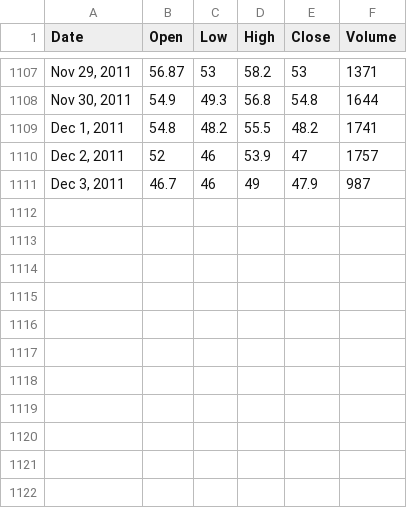
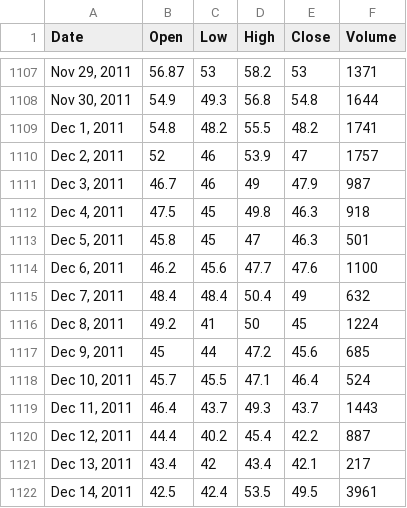
Before and after one commit to rrenaud/election-market-news-predict, a CSV file: intrade_data/romney.csv, drawn as a sheet; only a part is shown, gaps mark what is left out; the diff names each change by its address in the sheet, - before the commit and + after, or states it on an @@ line.

Commit message:
refresh intrade data

```diff
--- a/intrade_data/romney.csv
+++ b/intrade_data/romney.csv
+row 1112: Dec 4, 2011 | 47.5 | 45 | 49.8 | 46.3 | 918
+row 1113: Dec 5, 2011 | 45.8 | 45 | 47 | 46.3 | 501
+row 1114: Dec 6, 2011 | 46.2 | 45.6 | 47.7 | 47.6 | 1100
+row 1115: Dec 7, 2011 | 48.4 | 48.4 | 50.4 | 49 | 632
+row 1116: Dec 8, 2011 | 49.2 | 41 | 50 | 45 | 1224
+row 1117: Dec 9, 2011 | 45 | 44 | 47.2 | 45.6 | 685
+row 1118: Dec 10, 2011 | 45.7 | 45.5 | 47.1 | 46.4 | 524
+row 1119: Dec 11, 2011 | 46.4 | 43.7 | 49.3 | 43.7 | 1443
+row 1120: Dec 12, 2011 | 44.4 | 40.2 | 45.4 | 42.2 | 887
+row 1121: Dec 13, 2011 | 43.4 | 42 | 43.4 | 42.1 | 217
+row 1122: Dec 14, 2011 | 42.5 | 42.4 | 53.5 | 49.5 | 3961
```
Also changed, not shown: intrade_data/cain.csv, intrade_data/gingrich.csv, 3 other files.
